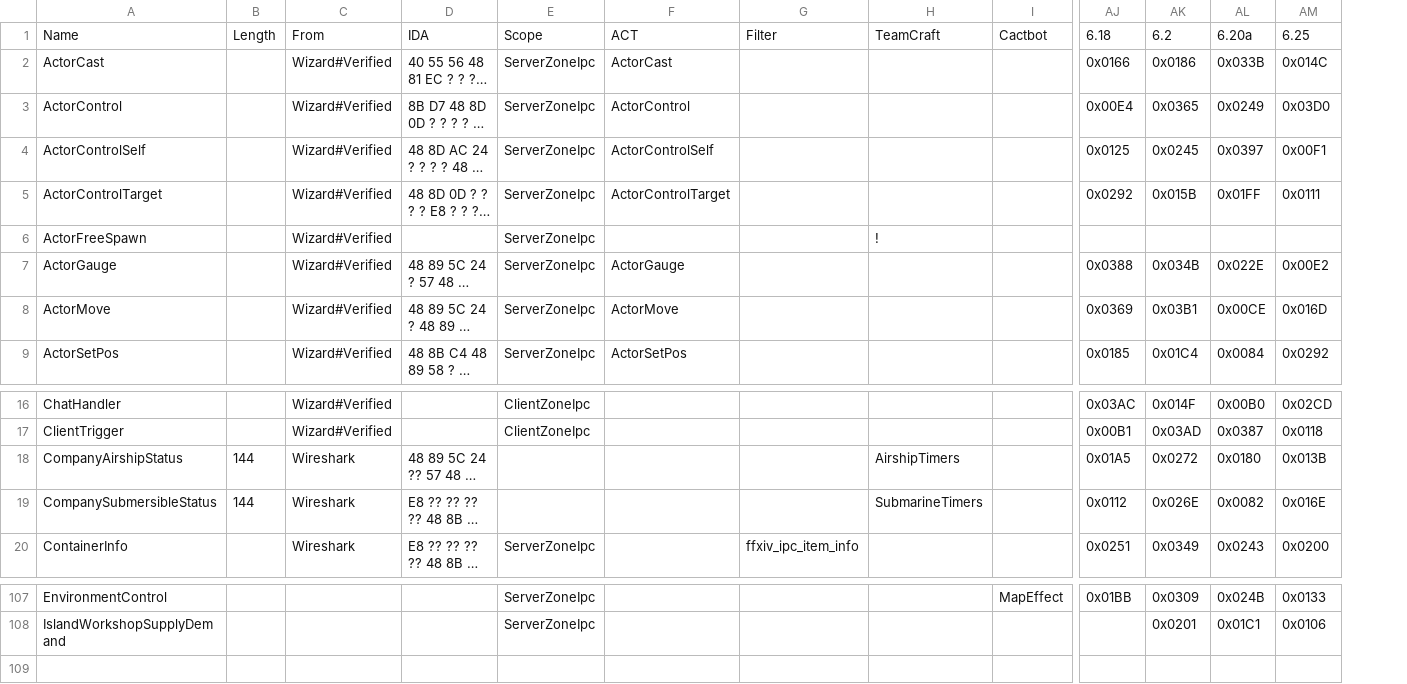
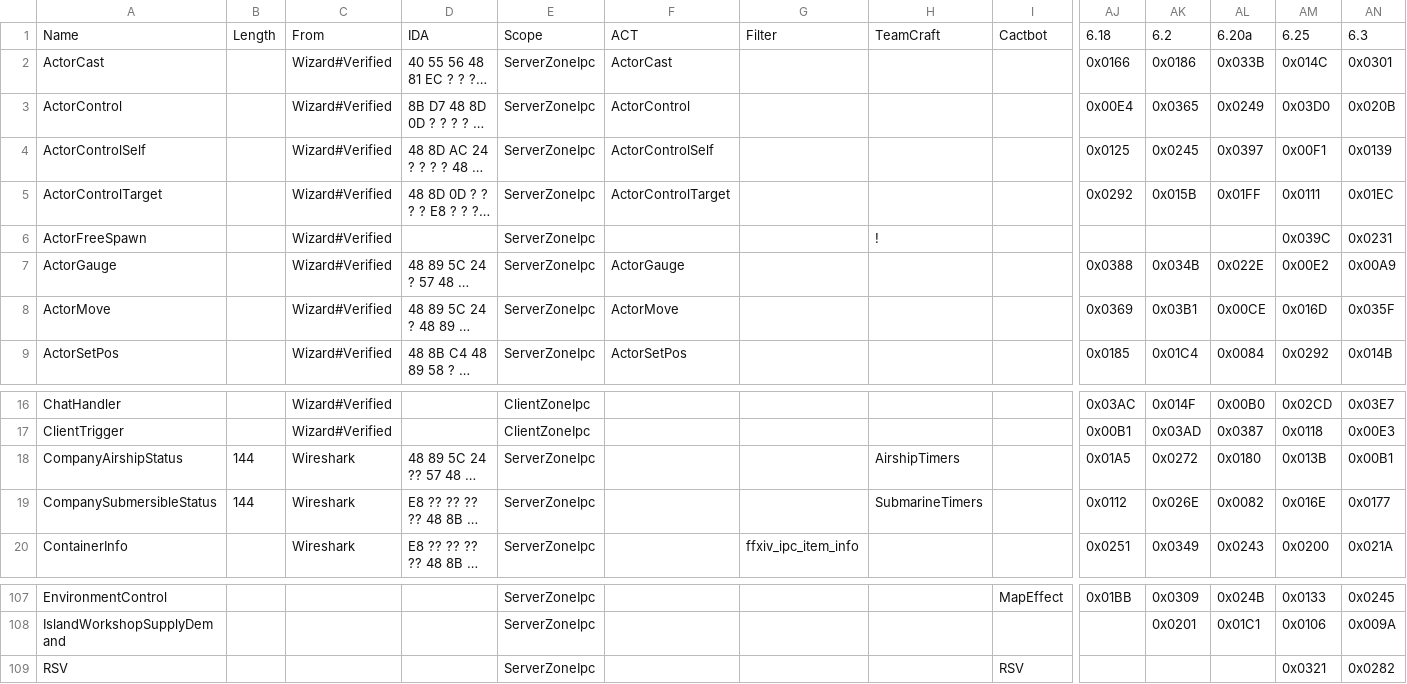
Before and after one commit to zhyupe/ffxiv-opcode-worker, a CSV file: cn-opcodes.csv, drawn as a sheet; only a part is shown, gaps mark what is left out; long unchanged cells end in …; rows hold the shown columns only; the diff names each change by its address in the sheet, - before the commit and + after, or states it on an @@ line.

Commit message:
Commit from GitHub Actions (Update opcodes)

```diff
--- a/cn-opcodes.csv
+++ b/cn-opcodes.csv
+column AN, rows 1-9: 6.3 | 0x0301 | 0x020B | 0x0139 | 0x01EC | 0x0231 | 0x00A9 | 0x035F | 0x014B; rows 16-20: 0x03E7 | 0x00E3 | 0x00B1 | 0x0177 | 0x021A; rows 107-108: 0x0245 | 0x009A
-AM6: (empty)
+AM6: 0x039C
-E18:E19: (empty)
+E18:E19: ServerZoneIpc
+row 109: RSV |  |  |  | ServerZoneIpc |  |  |  | RSV |  |  |  | 0x0321 | 0x0282
```
